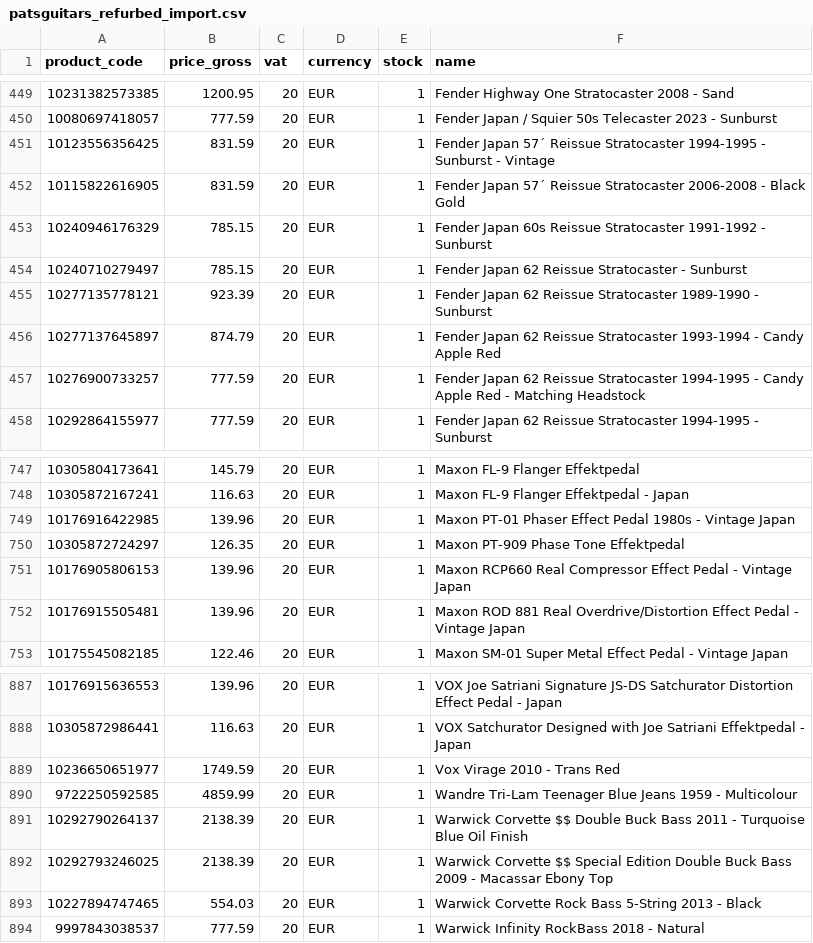
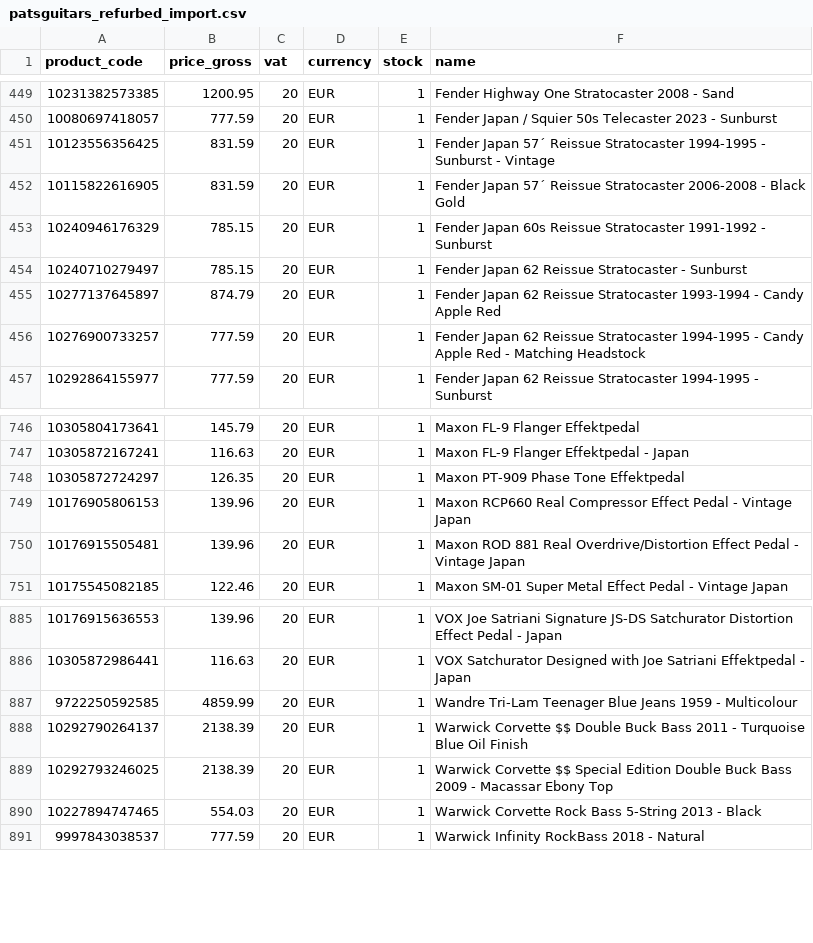
Before and after one commit to brendanrefurbed/supplier-feeds-public, a CSV file: patsguitars_refurbed_import.csv, drawn as a sheet; only a part is shown, gaps mark what is left out.

```diff
--- a/patsguitars_refurbed_import.csv
+++ b/patsguitars_refurbed_import.csv
@@ -454,3 +454,2 @@ product_code;price_gross;vat;currency;stock;name
 10240710279497;785.15;20;EUR;1;Fender Japan 62 Reissue Stratocaster - Sunburst
-10277135778121;923.39;20;EUR;1;Fender Japan 62 Reissue Stratocaster 1989-1990 - Sunburst
 10277137645897;874.79;20;EUR;1;Fender Japan 62 Reissue Stratocaster 1993-1994 - Candy Apple Red
@@ -748,3 +747,2 @@ product_code;price_gross;vat;currency;stock;name
 10305872167241;116.63;20;EUR;1;Maxon FL-9 Flanger Effektpedal - Japan
-10176916422985;139.96;20;EUR;1;Maxon PT-01 Phaser Effect Pedal 1980s - Vintage Japan
 10305872724297;126.35;20;EUR;1;Maxon PT-909 Phase Tone Effektpedal
@@ -888,3 +886,2 @@ product_code;price_gross;vat;currency;stock;name
 10305872986441;116.63;20;EUR;1;VOX Satchurator Designed with Joe Satriani Effektpedal - Japan
-10236650651977;1749.59;20;EUR;1;Vox Virage 2010 - Trans Red
 9722250592585;4859.99;20;EUR;1;Wandre Tri-Lam Teenager Blue Jeans 1959 - Multicolour
```
Also changed, not shown: patsguitars_refurbed_import_by_sku.csv.
